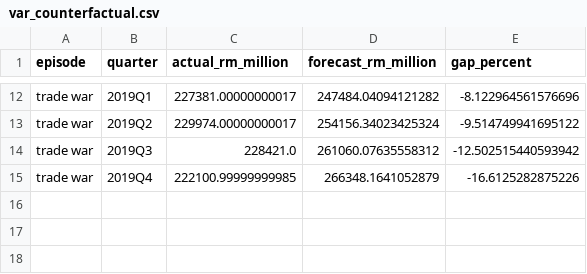
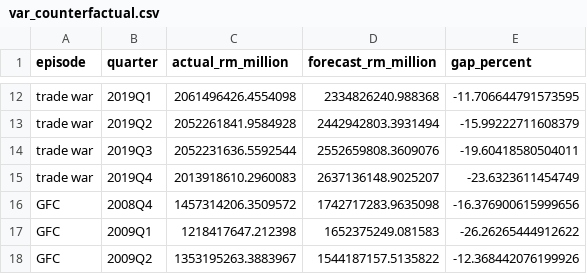
Before and after one commit to SayNas07/Malaysia-Trade-Report, a CSV file: outputs/tables/var_counterfactual.csv, drawn as a sheet; only a part is shown, gaps mark what is left out; the diff covers the shown part only; the diff names each change by its address in the sheet, - before the commit and + after, or states it on an @@ line.

```diff
--- a/outputs/tables/var_counterfactual.csv
+++ b/outputs/tables/var_counterfactual.csv
-C12 (actual_rm_million): 227381.00000000017
+C12 (actual_rm_million): 2061496426.4554098
-D12 (forecast_rm_million): 247484.04094121282
+D12 (forecast_rm_million): 2334826240.988368
-E12 (gap_percent): -8.122964561576696
+E12 (gap_percent): -11.706644791573595
-C13 (actual_rm_million): 229974.00000000017
+C13 (actual_rm_million): 2052261841.9584928
-D13 (forecast_rm_million): 254156.34023425324
+D13 (forecast_rm_million): 2442942803.3931494
-E13 (gap_percent): -9.514749941695122
+E13 (gap_percent): -15.99222711608379
-C14 (actual_rm_million): 228421.0
+C14 (actual_rm_million): 2052231636.5592544
-D14 (forecast_rm_million): 261060.07635558312
+D14 (forecast_rm_million): 2552659808.3609076
-E14 (gap_percent): -12.502515440593942
+E14 (gap_percent): -19.60418580504011
-C15 (actual_rm_million): 222100.99999999985
+C15 (actual_rm_million): 2013918610.2960083
-D15 (forecast_rm_million): 266348.1641052879
+D15 (forecast_rm_million): 2637136148.9025207
-E15 (gap_percent): -16.6125282875226
+E15 (gap_percent): -23.6323611454749
+row 16: GFC | 2008Q4 | 1457314206.3509572 | 1742717283.9635098 | -16.376900615999656
+row 17: GFC | 2009Q1 | 1218417647.212398 | 1652375249.081583 | -26.26265444912622
+row 18: GFC | 2009Q2 | 1353195263.3883967 | 1544187157.5135822 | -12.368442076199926
```
Also changed, not shown: 30 edited cells elsewhere in this file, outputs/tables/var_episode_dummies.csv, outputs/tables/var_johansen.csv, 28 other files.
